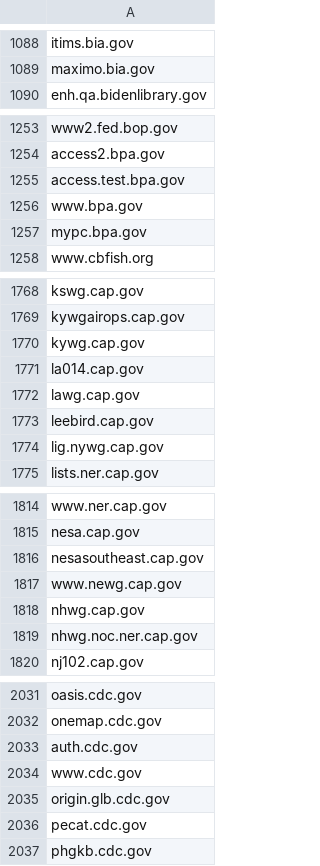
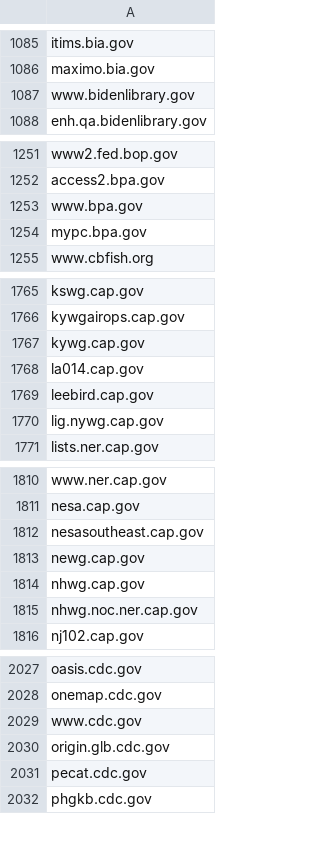
Before and after one commit to GSA/federal-website-index, a CSV file: data/source-lists/final_url_websites.csv, drawn as a sheet; only a part is shown, gaps mark what is left out; the diff covers the shown part only.

```diff
--- a/data/source-lists/final_url_websites.csv
+++ b/data/source-lists/final_url_websites.csv
@@ -1089,2 +1086,3 @@ itims.bia.gov
 maximo.bia.gov
+www.bidenlibrary.gov
 enh.qa.bidenlibrary.gov
@@ -1254,3 +1252,2 @@ www2.fed.bop.gov
 access2.bpa.gov
-access.test.bpa.gov
 www.bpa.gov
@@ -1771,3 +1768,2 @@ kywg.cap.gov
 la014.cap.gov
-lawg.cap.gov
 leebird.cap.gov
@@ -1816,3 +1812,3 @@ nesa.cap.gov
 nesasoutheast.cap.gov
-www.newg.cap.gov
+newg.cap.gov
 nhwg.cap.gov
@@ -2032,3 +2028,2 @@ oasis.cdc.gov
 onemap.cdc.gov
-auth.cdc.gov
 www.cdc.gov
```
Also changed, not shown: 14 added rows, 17 removed rows and 13 edited cells elsewhere in this file.
